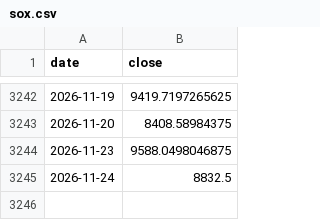
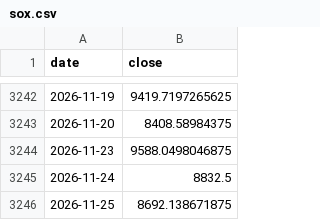
Before and after one commit to AlvinJhu/Alvin-J, a CSV file: tw-model/data/ext/sox.csv, drawn as a sheet; only a part is shown, gaps mark what is left out; the diff names each change by its address in the sheet, - before the commit and + after, or states it on an @@ line.

```diff
--- a/tw-model/data/ext/sox.csv
+++ b/tw-model/data/ext/sox.csv
+row 3246: 2026-11-25 | 8692.138671875
```
Also changed, not shown: tw-model/data/ext/inst_finmind.csv, tw-model/data/ext/margin_finmind.csv, 6 other files.
